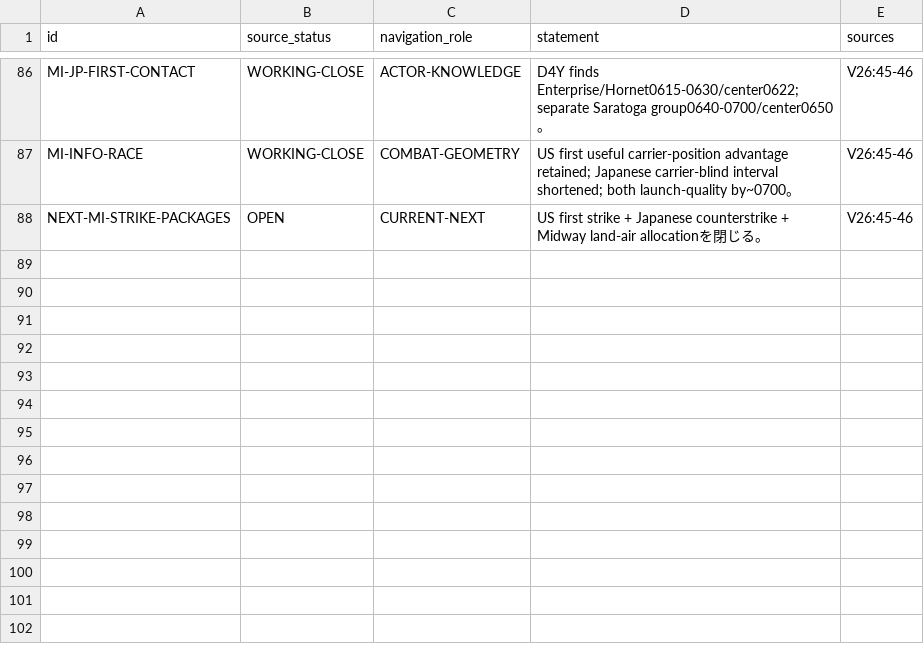
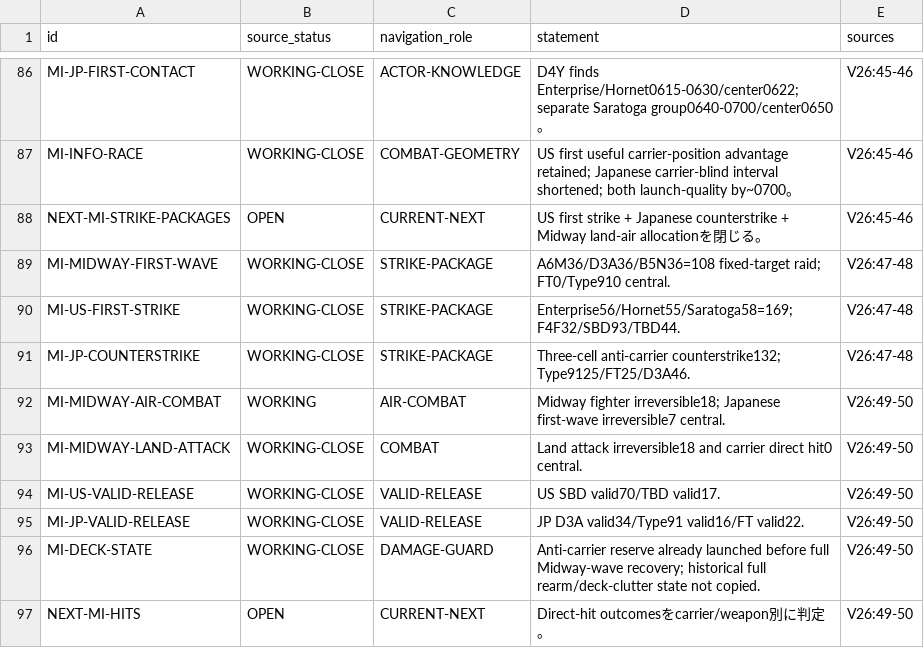
Before and after one commit to fe-ball/alternate-history-hub, a TSV file: scenarios/asai/current/active/01-DECISION-REGISTER.tsv, drawn as a sheet; only a part is shown, gaps mark what is left out.

Commit message:
asai: roll MI valid-release decisions into active register

```diff
--- a/scenarios/asai/current/active/01-DECISION-REGISTER.tsv
+++ b/scenarios/asai/current/active/01-DECISION-REGISTER.tsv
@@ -88 +88,10 @@ MI-INFO-RACE	WORKING-CLOSE	COMBAT-GEOMETRY	US first useful carrier-position adva
 NEXT-MI-STRIKE-PACKAGES	OPEN	CURRENT-NEXT	US first strike + Japanese counterstrike + Midway land-air allocationを閉じる。	V26:45-46
+MI-MIDWAY-FIRST-WAVE	WORKING-CLOSE	STRIKE-PACKAGE	A6M36/D3A36/B5N36=108 fixed-target raid; FT0/Type910 central.	V26:47-48
+MI-US-FIRST-STRIKE	WORKING-CLOSE	STRIKE-PACKAGE	Enterprise56/Hornet55/Saratoga58=169; F4F32/SBD93/TBD44.	V26:47-48
+MI-JP-COUNTERSTRIKE	WORKING-CLOSE	STRIKE-PACKAGE	Three-cell anti-carrier counterstrike132; Type9125/FT25/D3A46.	V26:47-48
+MI-MIDWAY-AIR-COMBAT	WORKING	AIR-COMBAT	Midway fighter irreversible18; Japanese first-wave irreversible7 central.	V26:49-50
+MI-MIDWAY-LAND-ATTACK	WORKING-CLOSE	COMBAT	Land attack irreversible18 and carrier direct hit0 central.	V26:49-50
+MI-US-VALID-RELEASE	WORKING-CLOSE	VALID-RELEASE	US SBD valid70/TBD valid17.	V26:49-50
+MI-JP-VALID-RELEASE	WORKING-CLOSE	VALID-RELEASE	JP D3A valid34/Type91 valid16/FT valid22.	V26:49-50
+MI-DECK-STATE	WORKING-CLOSE	DAMAGE-GUARD	Anti-carrier reserve already launched before full Midway-wave recovery; historical full rearm/deck-clutter state not copied.	V26:49-50
+NEXT-MI-HITS	OPEN	CURRENT-NEXT	Direct-hit outcomesをcarrier/weapon別に判定。	V26:49-50
```
